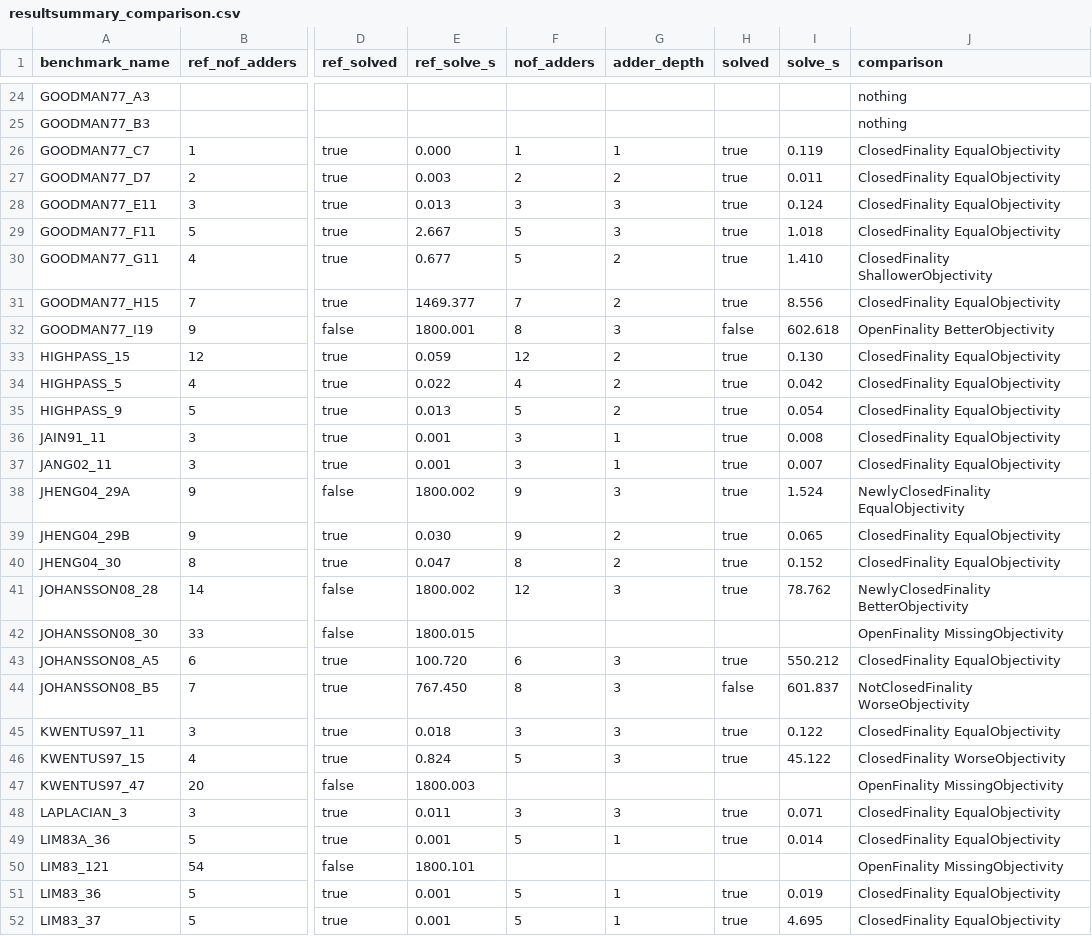
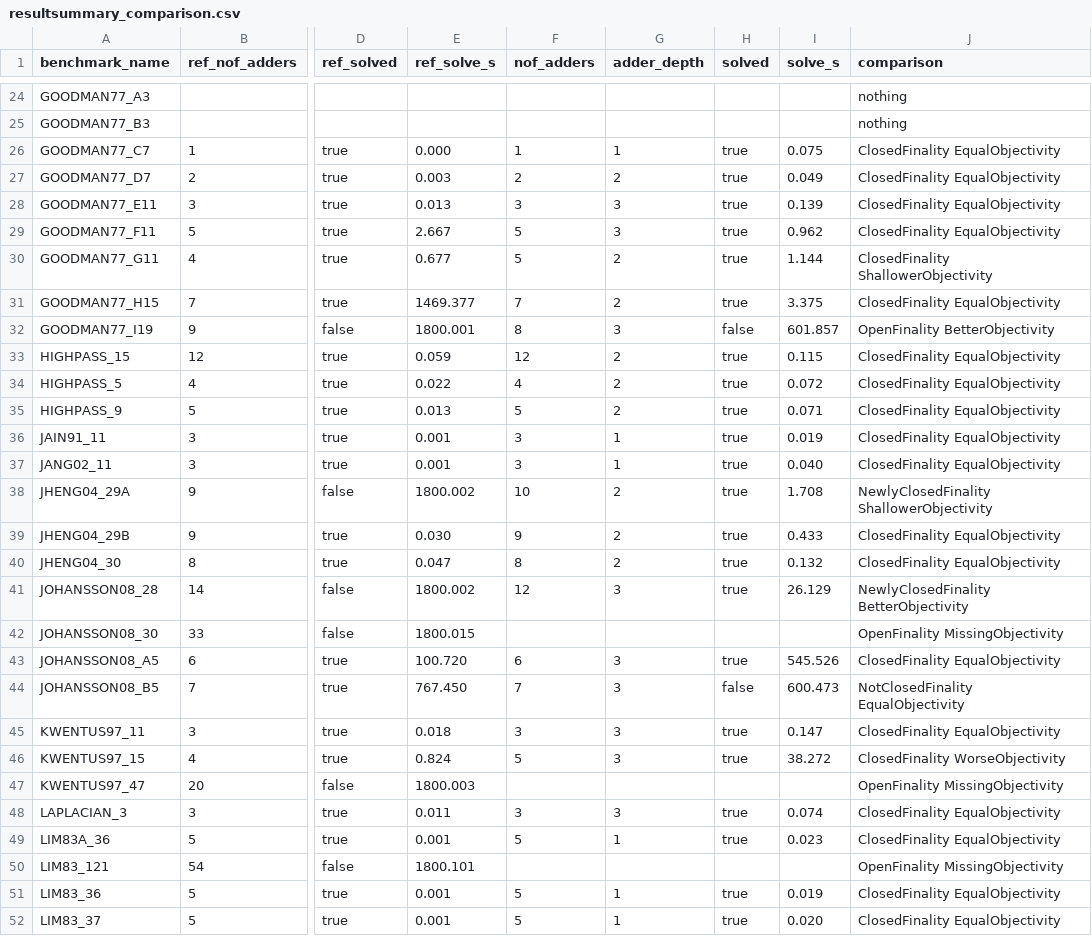
Before and after one commit to radonnachie/mcm_jl, a CSV file: resultsummary_comparison.csv, drawn as a sheet; only a part is shown, gaps mark what is left out; the diff covers the shown part only; the diff names each change by its address in the sheet, - before the commit and + after, or states it on an @@ line.

```diff
--- a/resultsummary_comparison.csv
+++ b/resultsummary_comparison.csv
-I26 (solve_s): 0.119
+I26 (solve_s): 0.075
-I27 (solve_s): 0.011
+I27 (solve_s): 0.049
-I28 (solve_s): 0.124
+I28 (solve_s): 0.139
-I29 (solve_s): 1.018
+I29 (solve_s): 0.962
-I30 (solve_s): 1.410
+I30 (solve_s): 1.144
-I31 (solve_s): 8.556
+I31 (solve_s): 3.375
-I32 (solve_s): 602.618
+I32 (solve_s): 601.857
-I33 (solve_s): 0.130
+I33 (solve_s): 0.115
-I34 (solve_s): 0.042
+I34 (solve_s): 0.072
-I35 (solve_s): 0.054
+I35 (solve_s): 0.071
-I36 (solve_s): 0.008
+I36 (solve_s): 0.019
-I37 (solve_s): 0.007
+I37 (solve_s): 0.040
-F38 (nof_adders): 9
+F38 (nof_adders): 10
-G38 (adder_depth): 3
+G38 (adder_depth): 2
-I38 (solve_s): 1.524
+I38 (solve_s): 1.708
-J38 (comparison): NewlyClosedFinality EqualObjectivity
+J38 (comparison): NewlyClosedFinality ShallowerObjectivity
-I39 (solve_s): 0.065
+I39 (solve_s): 0.433
-I40 (solve_s): 0.152
+I40 (solve_s): 0.132
-I41 (solve_s): 78.762
+I41 (solve_s): 26.129
-I43 (solve_s): 550.212
+I43 (solve_s): 545.526
-F44 (nof_adders): 8
+F44 (nof_adders): 7
-I44 (solve_s): 601.837
+I44 (solve_s): 600.473
-J44 (comparison): NotClosedFinality WorseObjectivity
+J44 (comparison): NotClosedFinality EqualObjectivity
-I45 (solve_s): 0.122
+I45 (solve_s): 0.147
-I46 (solve_s): 45.122
+I46 (solve_s): 38.272
-I48 (solve_s): 0.071
+I48 (solve_s): 0.074
-I49 (solve_s): 0.014
+I49 (solve_s): 0.023
-I52 (solve_s): 4.695
+I52 (solve_s): 0.020
```
Also changed, not shown: 55 edited cells elsewhere in this file, 8 other files.
